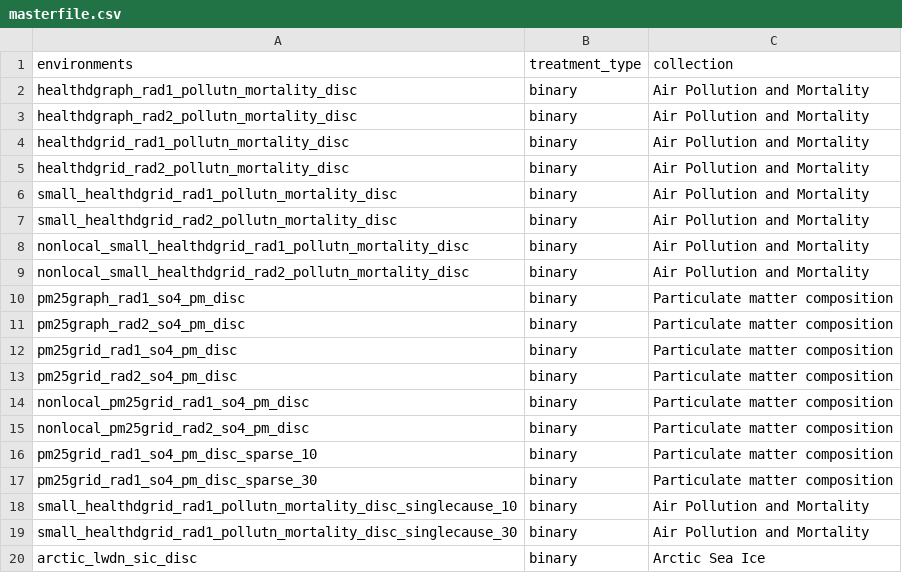
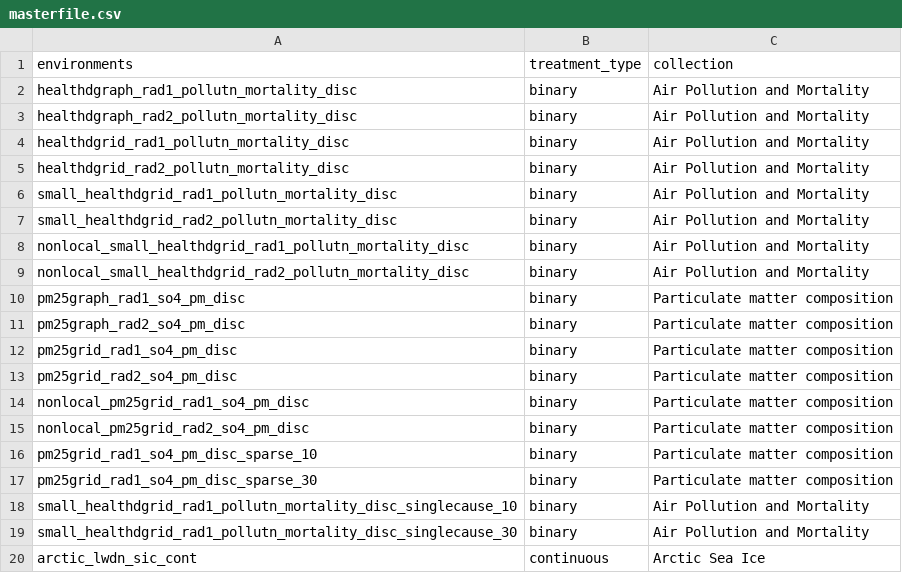
Before and after one commit to moprescu/Spatial-CI, a CSV file: benchmarks/sci/masterfile.csv, drawn as a sheet.

```diff
--- a/benchmarks/sci/masterfile.csv
+++ b/benchmarks/sci/masterfile.csv
@@ -19,2 +19,2 @@ small_healthdgrid_rad1_pollutn_mortality_disc_singlecause_10,binary,Air Pollutio
 small_healthdgrid_rad1_pollutn_mortality_disc_singlecause_30,binary,Air Pollution and Mortality
-arctic_lwdn_sic_disc,binary,Arctic Sea Ice
+arctic_lwdn_sic_cont,continuous,Arctic Sea Ice
```
Also changed, not shown: 5 other files.
